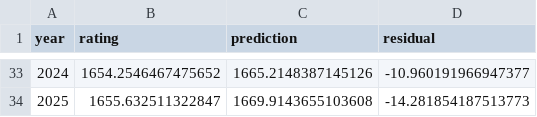
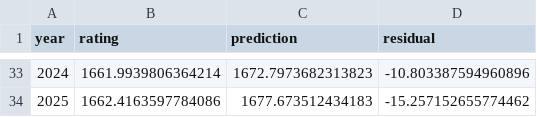
Before and after one commit to jeffreyjkjin/cmpt353project, a CSV file: sample-analysis/08-average-yearly-rating.csv, drawn as a sheet; only a part is shown, gaps mark what is left out; the diff covers the shown part only.

Commit message:
Updated 05-generate-features.py and 08-analyze-data.py
-Fixed computeDecay function to use correct equation in 05
-Added spacing to 08 print statements
-Updated sample data and analysis files

```diff
--- a/sample-analysis/08-average-yearly-rating.csv
+++ b/sample-analysis/08-average-yearly-rating.csv
@@ -33,2 +33,2 @@ year,rating,prediction,residual
-2024,1654.2546467475652,1665.2148387145126,-10.960191966947377
-2025,1655.632511322847,1669.9143655103608,-14.281854187513773
+2024,1661.9939806364214,1672.7973682313823,-10.803387594960896
+2025,1662.4163597784086,1677.673512434183,-15.257152655774462
```
Also changed, not shown: 91 edited cells elsewhere in this file, sample-analysis/08-top-10-fighters.csv, 6 other files.
